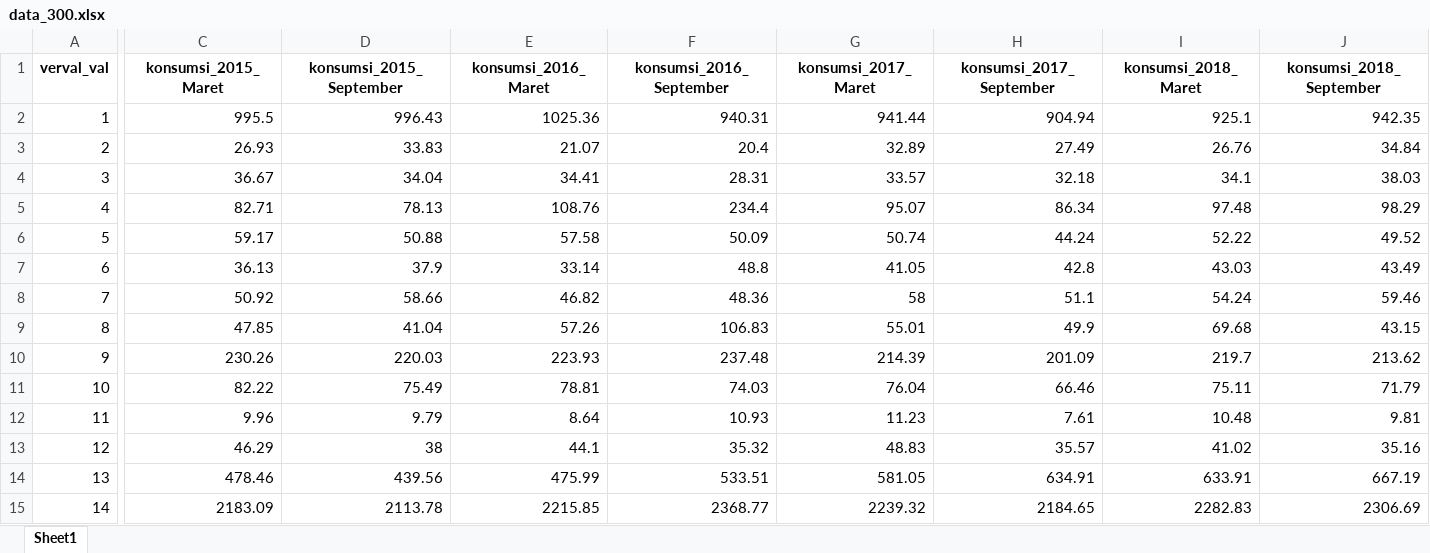
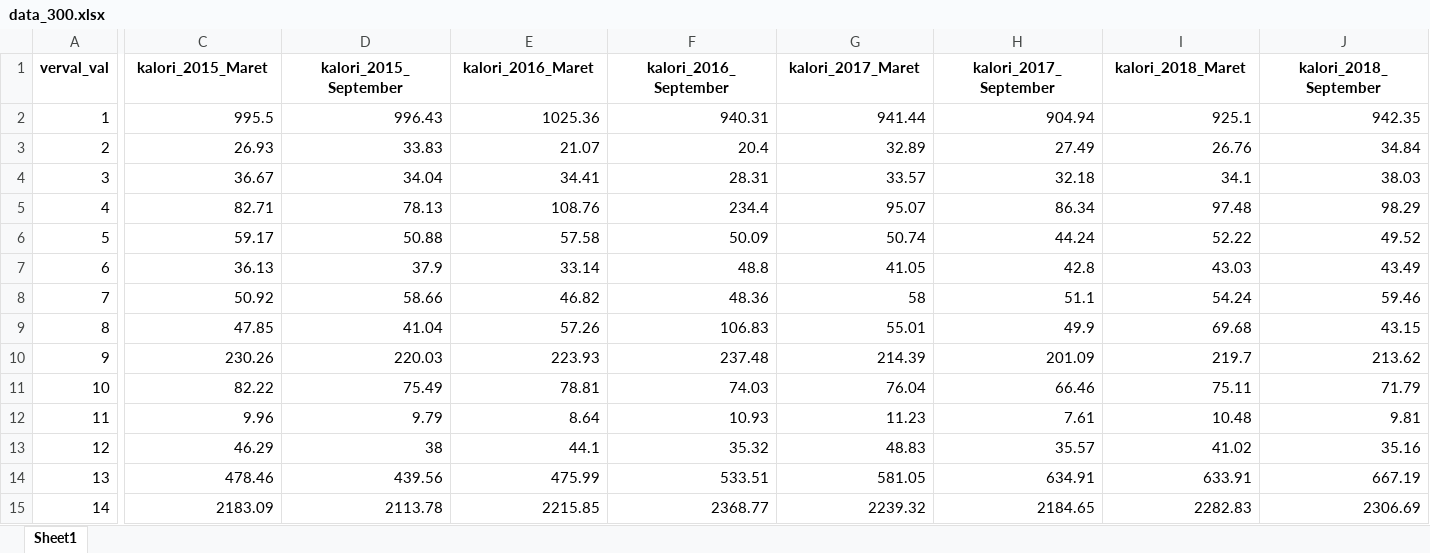
Before and after one commit to YudiHardiyanta/sdi, an Excel workbook: Nisa/output/data_300.xlsx, sheet Sheet1, drawn as a sheet; only a part is shown, gaps mark what is left out; values as stored, in another font and other column widths than the file's, no borders; the diff covers the shown part only; the diff names each change by its address in the sheet, - before the commit and + after, or states it on an @@ line.

Commit message:
Update code & add data 300, 301, 303, 305

```diff
--- a/Nisa/output/data_300.xlsx (sheet Sheet1)
+++ b/Nisa/output/data_300.xlsx (sheet Sheet1)
-C1: konsumsi_2015_Maret
+C1: kalori_2015_Maret
-D1: konsumsi_2015_September
+D1: kalori_2015_September
-E1: konsumsi_2016_Maret
+E1: kalori_2016_Maret
-F1: konsumsi_2016_September
+F1: kalori_2016_September
-G1: konsumsi_2017_Maret
+G1: kalori_2017_Maret
-H1: konsumsi_2017_September
+H1: kalori_2017_September
-I1: konsumsi_2018_Maret
+I1: kalori_2018_Maret
-J1: konsumsi_2018_September
+J1: kalori_2018_September
```
Also changed, not shown: 9 edited cells elsewhere in this sheet, 4 other files.
